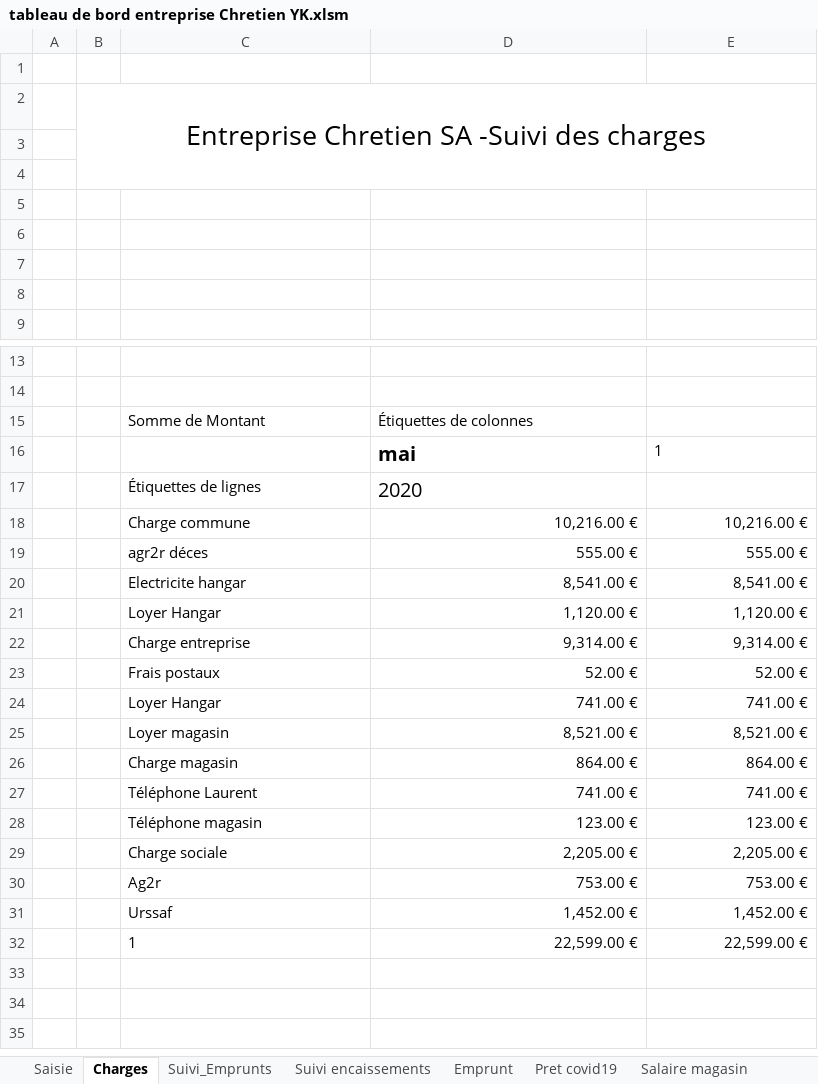
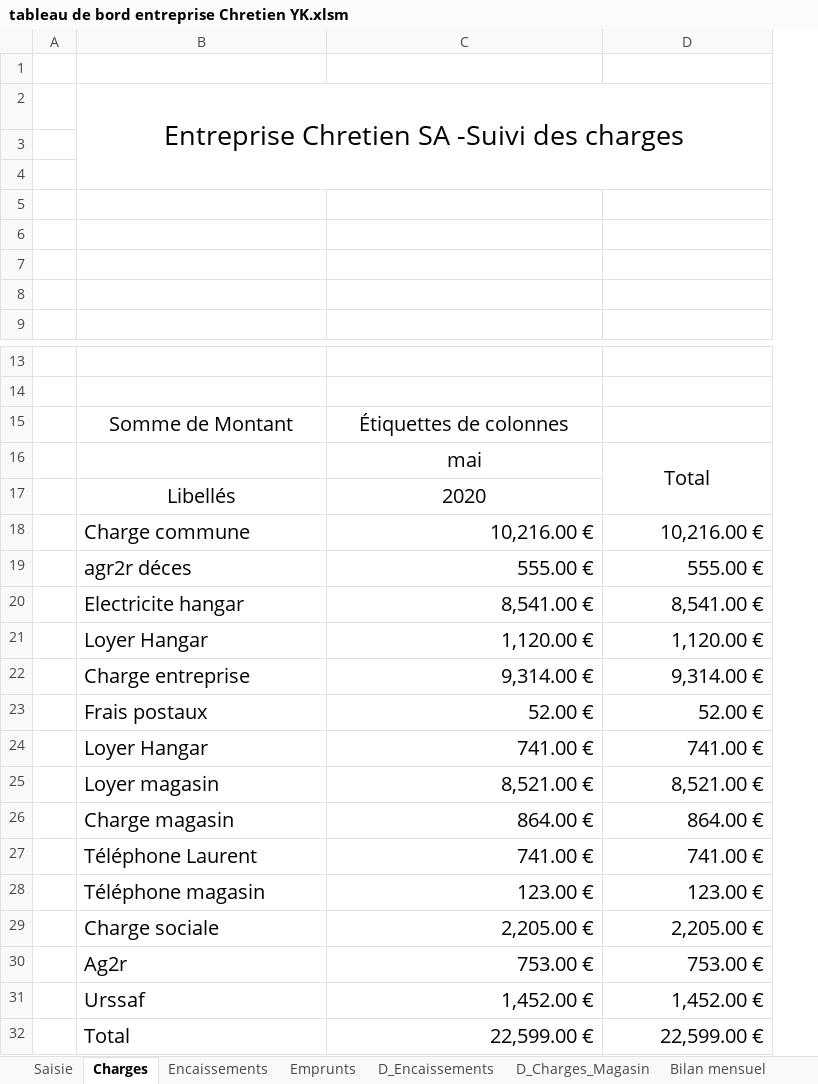
Before and after one commit to GSA1200/Autoentrepreneur-YK, an Excel workbook: tableau de bord entreprise Chretien YK.xlsm, sheet Charges, drawn as a sheet; only a part is shown, gaps mark what is left out; values as stored, in another font and other column widths than the file's, no borders; charts and pictures not drawn; removed rows and columns are numbered as before the commit, all else as after; the diff names each change by its address in the sheet, - before the commit and + after, or states it on an @@ line.

Commit message:
Update tableau de bord entreprise Chretien YK.xlsm

```diff
--- a/tableau de bord entreprise Chretien YK.xlsm (sheet Charges)
+++ b/tableau de bord entreprise Chretien YK.xlsm (sheet Charges)
-sheet tab: Suivi encaissements
+sheet tab: Encaissements
-sheet tab: Suivi_Emprunts
-sheet tab: Emprunt
-sheet tab: Pret covid19
-sheet tab: Salaire magasin
+sheet tab: Emprunts
@@ sheet tab unhidden: D_Encaissements @@
@@ sheet tab unhidden: D_Charges_Magasin @@
-column B, row 2: Entreprise Chretien SA -Suivi des charges
-B2: (empty)
+B2: Entreprise Chretien SA -Suivi des charges
+B2:D4 merged
@@ B15:C15 text size: larger, alignment: left → center @@
-C16:D16 alignment: left
+C16:D16 alignment: center
-C16 bold: on
+C16 bold: off
-D16: 1
+D16: Total
@@ D16 text size: larger @@
+D16:D17 merged
-B17: Étiquettes de lignes
+B17: Libellés
@@ B17 text size: larger @@
-B17:C17 alignment: left
+B17:C17 alignment: center
@@ B18:D32 text size: larger @@
-B32: 1
+B32: Total
```
Also changed, not shown: sheet Encaissements, sheet Bilan mensuel, other sheet tabs, charts or pictures.
